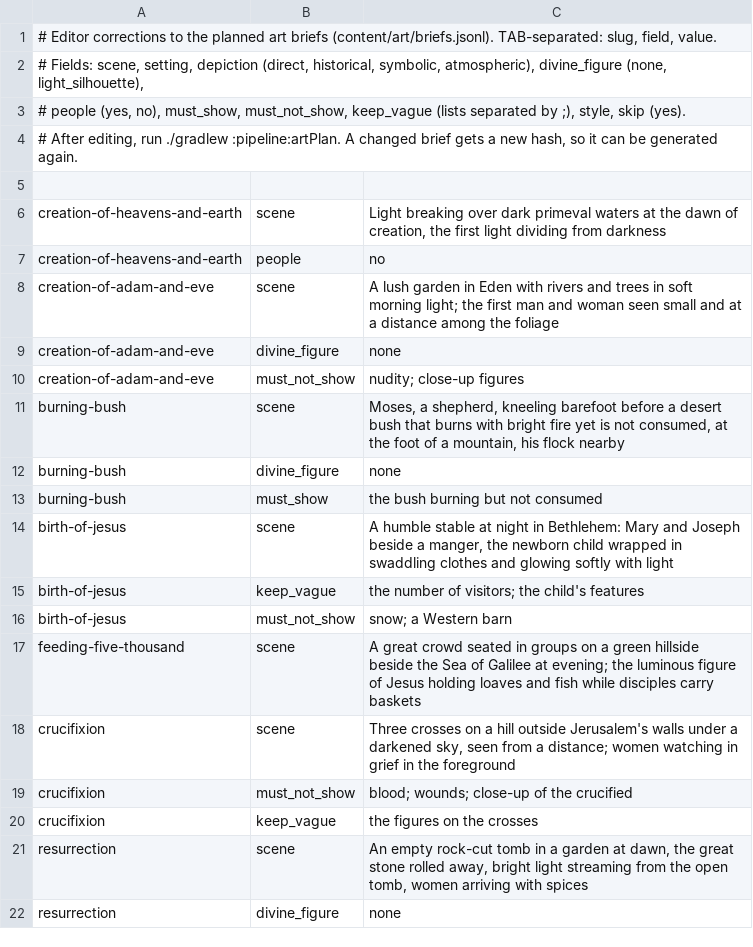
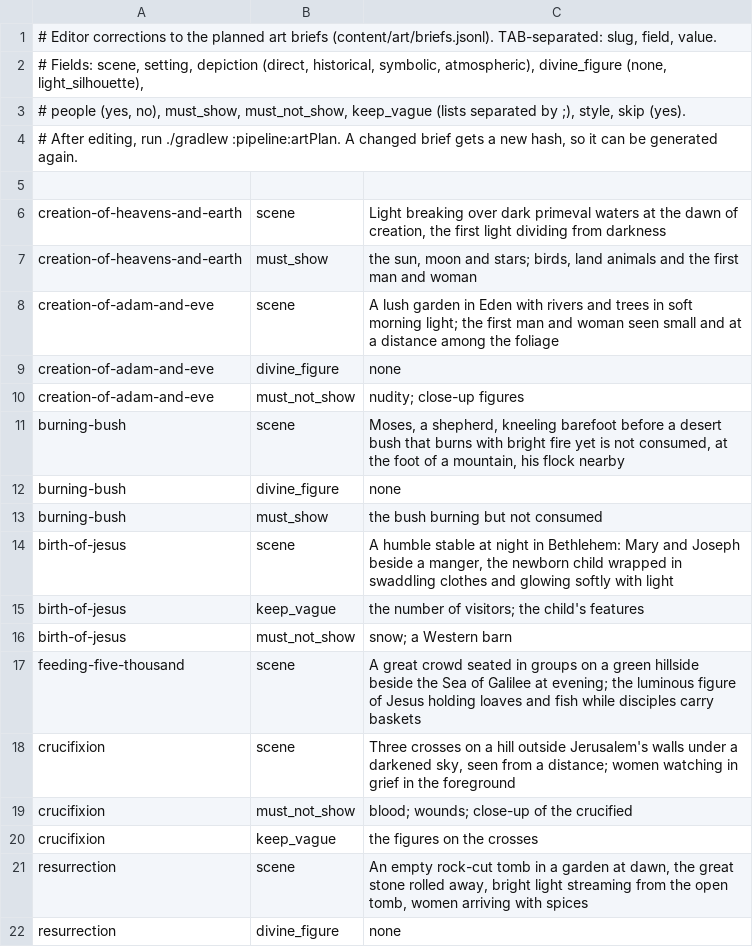
Before and after one commit to StreamDek/BibleProject, a TSV file: content/art/overrides.tsv, drawn as a sheet.

```diff
--- a/content/art/overrides.tsv
+++ b/content/art/overrides.tsv
@@ -6,3 +6,3 @@
 creation-of-heavens-and-earth	scene	Light breaking over dark primeval waters at the dawn of creation, the first light dividing from darkness
-creation-of-heavens-and-earth	people	no
+creation-of-heavens-and-earth	must_show	the sun, moon and stars; birds, land animals and the first man and woman
 creation-of-adam-and-eve	scene	A lush garden in Eden with rivers and trees in soft morning light; the first man and woman seen small and at a distance among the foliage
```
Also changed, not shown: content/art/review.tsv, 14 other files.
